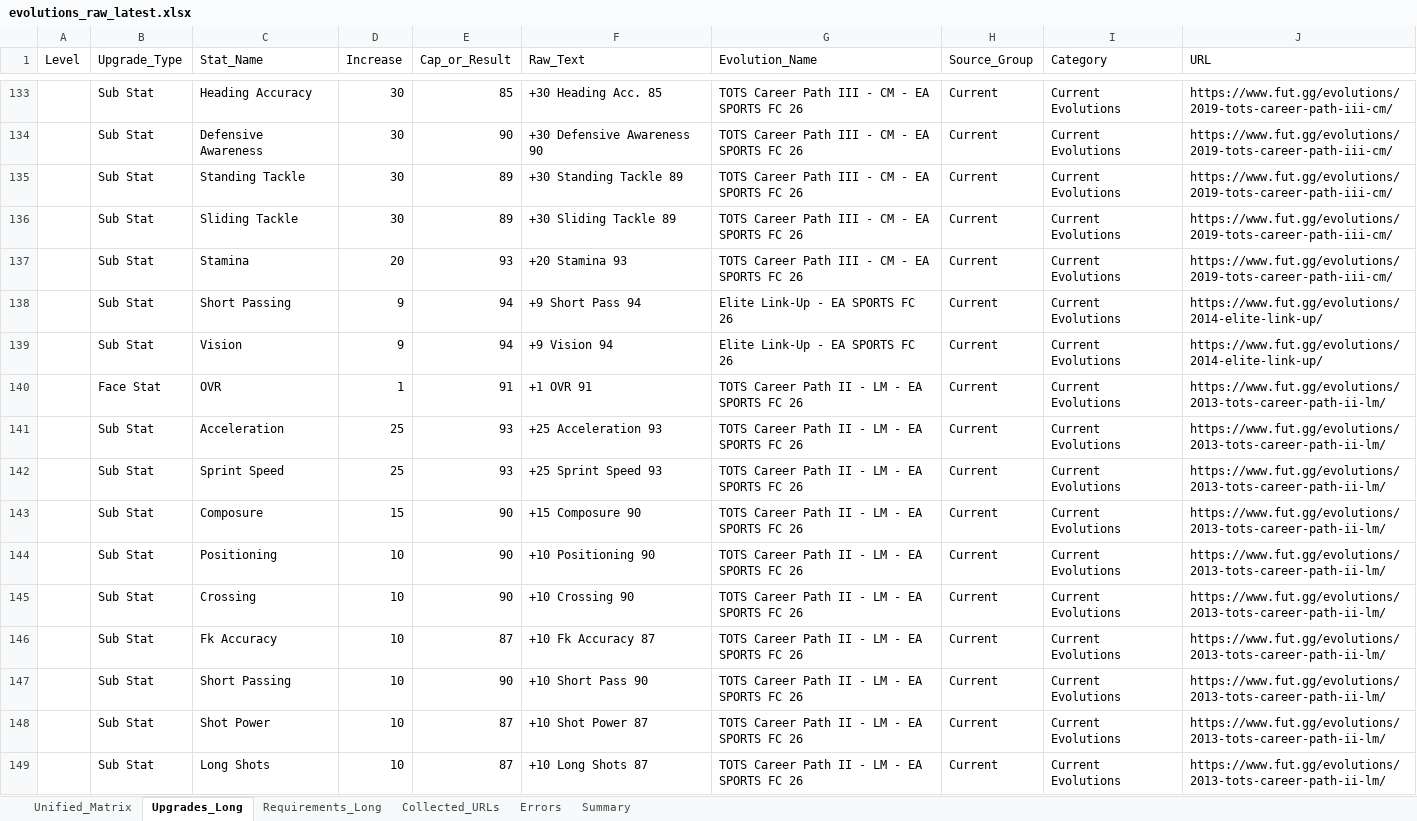
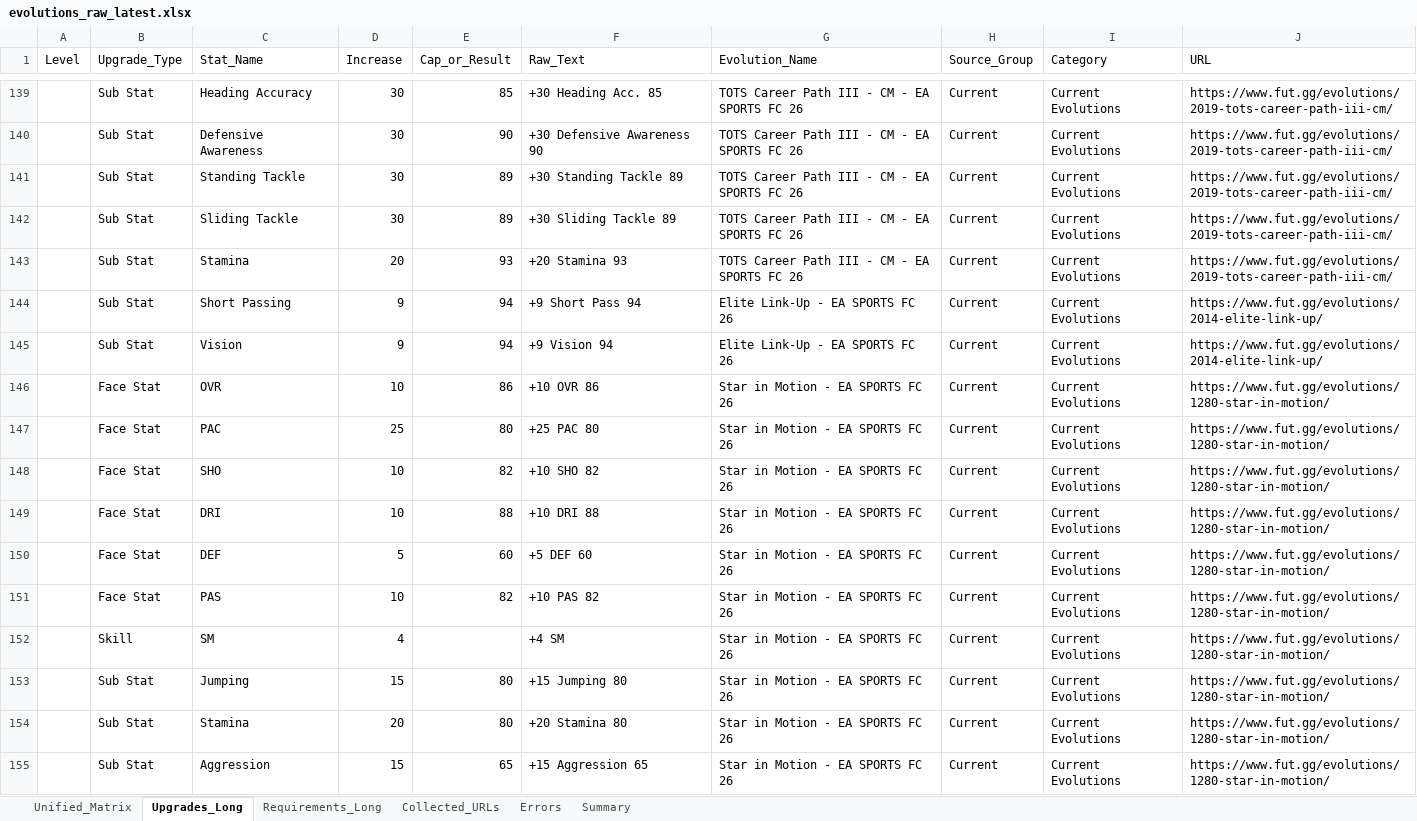
Before and after one commit to lemora87/futgg-objective-crawler, an Excel workbook: latest/evolutions_raw_latest.xlsx, sheet Upgrades_Long, drawn as a sheet; only a part is shown, gaps mark what is left out; the shorter side is filled out with more unchanged rows; values as stored, in another font and other column widths than the file's, no borders; removed rows and columns are numbered as before the commit, all else as after; the diff covers the shown part only; the diff names each change by its address in the sheet, - before the commit and + after, or states it on an @@ line.

```diff
--- a/latest/evolutions_raw_latest.xlsx (sheet Upgrades_Long)
+++ b/latest/evolutions_raw_latest.xlsx (sheet Upgrades_Long)
-row 140:  | Face Stat | OVR | 1 | 91 | +1 OVR 91 | TOTS Career Path II - LM - EA SPORTS FC 26 | Current | Current Evolutions | https://www.fut.gg/evolutions/2013-tots-career-path-ii-lm/
-row 141:  | Sub Stat | Acceleration | 25 | 93 | +25 Acceleration 93 | TOTS Career Path II - LM - EA SPORTS FC 26 | Current | Current Evolutions | https://www.fut.gg/evolutions/2013-tots-career-path-ii-lm/
-row 142:  | Sub Stat | Sprint Speed | 25 | 93 | +25 Sprint Speed 93 | TOTS Career Path II - LM - EA SPORTS FC 26 | Current | Current Evolutions | https://www.fut.gg/evolutions/2013-tots-career-path-ii-lm/
-row 143:  | Sub Stat | Composure | 15 | 90 | +15 Composure 90 | TOTS Career Path II - LM - EA SPORTS FC 26 | Current | Current Evolutions | https://www.fut.gg/evolutions/2013-tots-career-path-ii-lm/
-row 144:  | Sub Stat | Positioning | 10 | 90 | +10 Positioning 90 | TOTS Career Path II - LM - EA SPORTS FC 26 | Current | Current Evolutions | https://www.fut.gg/evolutions/2013-tots-career-path-ii-lm/
-row 145:  | Sub Stat | Crossing | 10 | 90 | +10 Crossing 90 | TOTS Career Path II - LM - EA SPORTS FC 26 | Current | Current Evolutions | https://www.fut.gg/evolutions/2013-tots-career-path-ii-lm/
-row 146:  | Sub Stat | Fk Accuracy | 10 | 87 | +10 Fk Accuracy 87 | TOTS Career Path II - LM - EA SPORTS FC 26 | Current | Current Evolutions | https://www.fut.gg/evolutions/2013-tots-career-path-ii-lm/
-row 147:  | Sub Stat | Short Passing | 10 | 90 | +10 Short Pass 90 | TOTS Career Path II - LM - EA SPORTS FC 26 | Current | Current Evolutions | https://www.fut.gg/evolutions/2013-tots-career-path-ii-lm/
-row 148:  | Sub Stat | Shot Power | 10 | 87 | +10 Shot Power 87 | TOTS Career Path II - LM - EA SPORTS FC 26 | Current | Current Evolutions | https://www.fut.gg/evolutions/2013-tots-career-path-ii-lm/
-row 149:  | Sub Stat | Long Shots | 10 | 87 | +10 Long Shots 87 | TOTS Career Path II - LM - EA SPORTS FC 26 | Current | Current Evolutions | https://www.fut.gg/evolutions/2013-tots-career-path-ii-lm/
```
Also changed, not shown: 6 added rows and 54 removed rows elsewhere in this sheet, sheet Unified_Matrix, sheet Requirements_Long, sheet Collected_URLs, sheet Summary, latest/evolutions_analysis_latest.xlsx.
